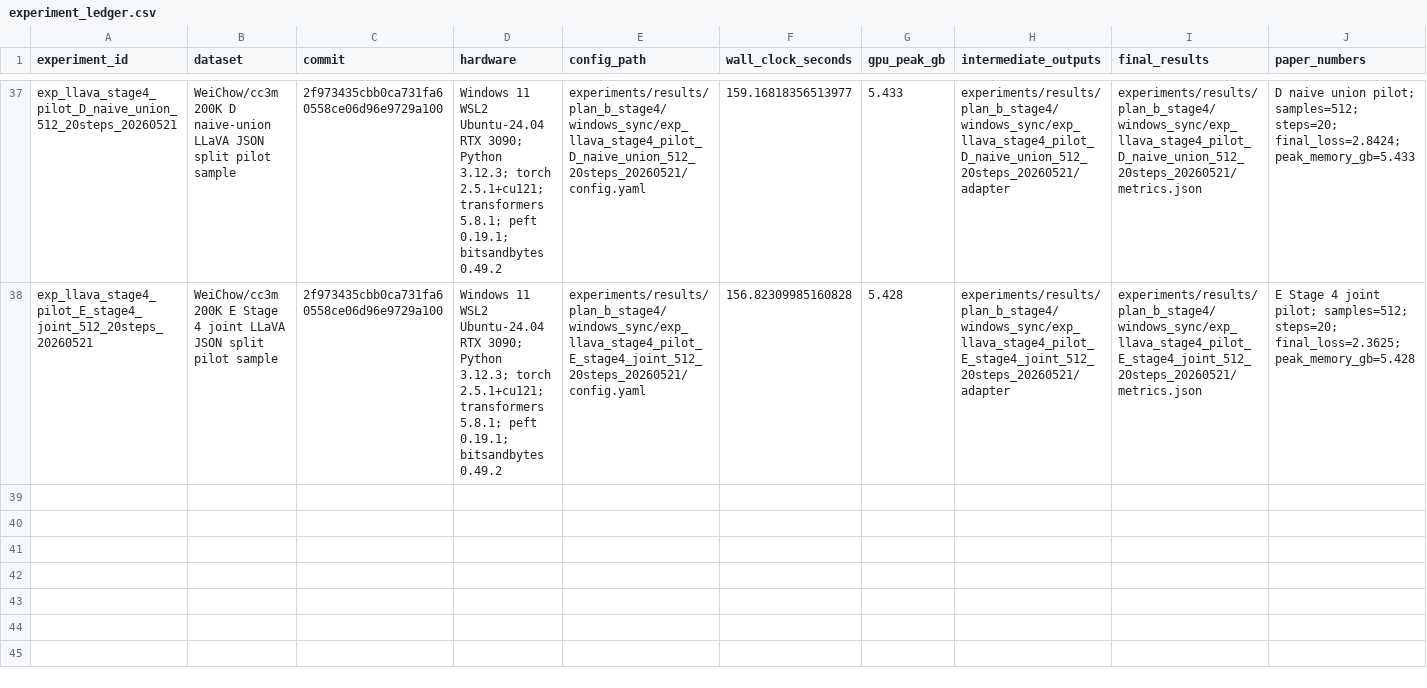
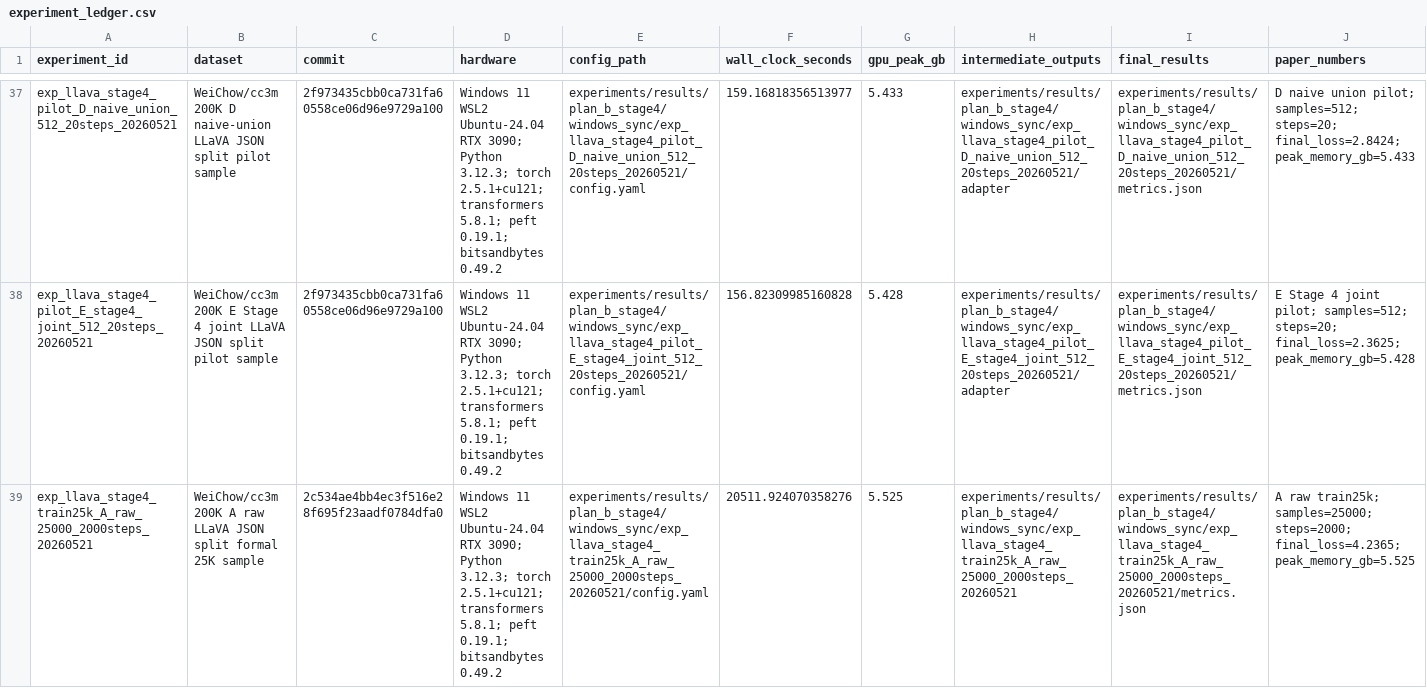
Before and after one commit to xiaoyu-ops/MMdedup, a CSV file: experiments/results/plan_b_stage4/experiment_ledger.csv, drawn as a sheet; only a part is shown, gaps mark what is left out; rows hold the shown columns only; the diff covers the shown part only; the diff names each change by its address in the sheet, - before the commit and + after, or states it on an @@ line.

```diff
--- a/experiments/results/plan_b_stage4/experiment_ledger.csv
+++ b/experiments/results/plan_b_stage4/experiment_ledger.csv
+row 39: exp_llava_stage4_train25k_A_raw_25000_2000steps_20260521 | WeiChow/cc3m 200K A raw LLaVA JSON split formal 25K sample | 2c534ae4bb4ec3f516e28f695f23aadf0784dfa0 | Windows 11 WSL2 Ubuntu-24.04 RTX 3090; Python 3.12.3; torch 2.5.1+cu121; transformers 5.8.1; peft 0.19.1; bitsandbytes 0.49.2 | experiments/results/plan_b_stage4/windows_sync/exp_llava_stage4_train25k_A_raw_25000_2000steps_20260521/config.yaml | 20511.924070358276 | 5.525 | experiments/results/plan_b_stage4/windows_sync/exp_llava_stage4_train25k_A_raw_25000_2000steps_20260521 | experiments/results/plan_b_stage4/windows_sync/exp_llava_stage4_train25k_A_raw_25000_2000steps_20260521/metrics.json | A raw train25k; samples=25000; steps=2000; final_loss=4.2365; peak_memory_gb=5.525
```
Also changed, not shown: 3 added rows elsewhere in this file, docs/stage4_dashboard/data/experiment_ledger.csv, 17 other files.
